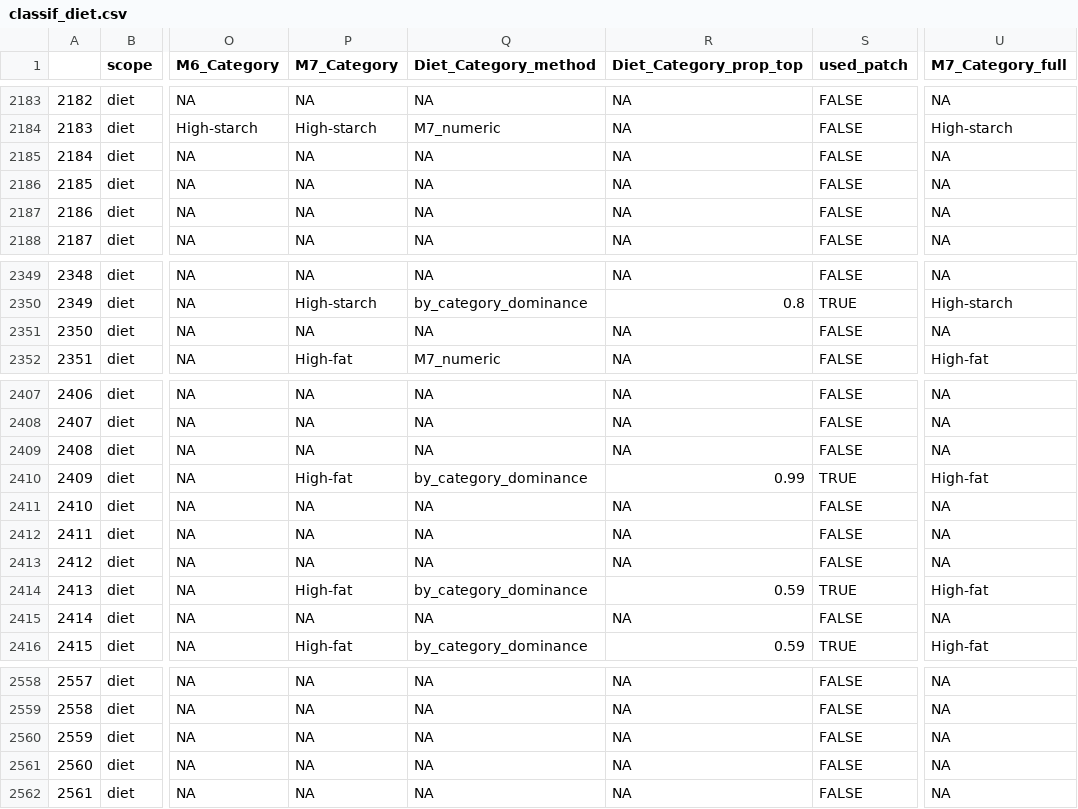
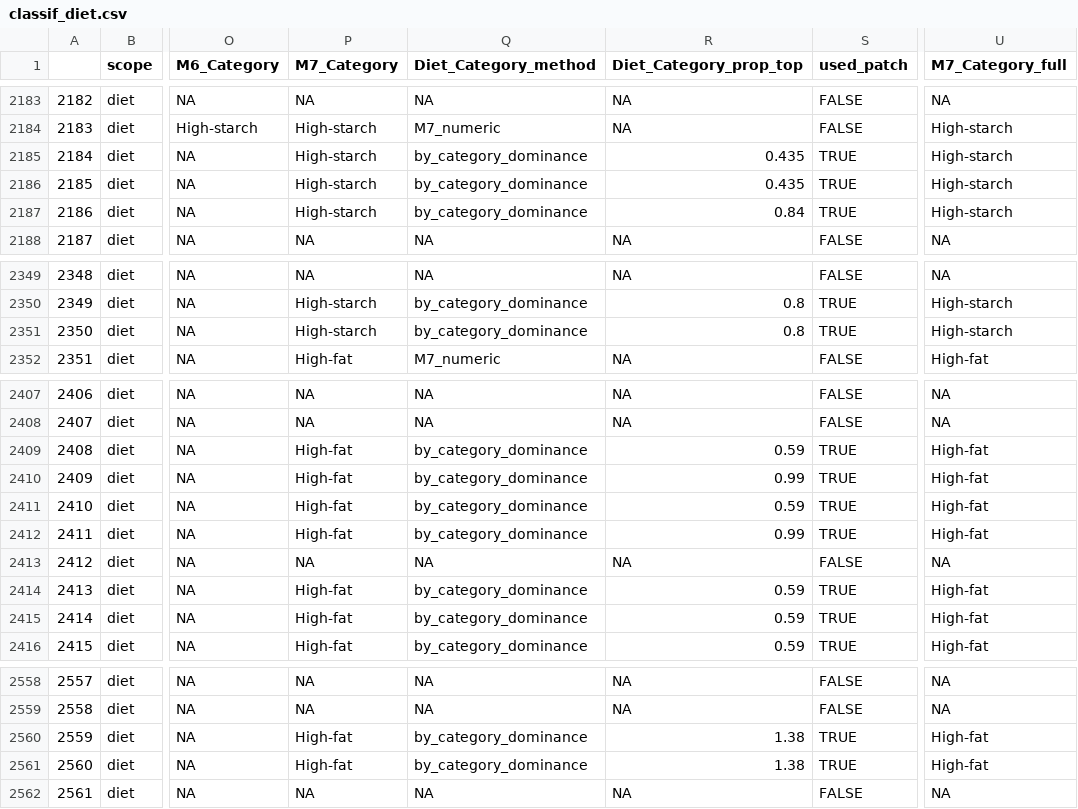
Before and after one commit to ERAgriculture/Emission_Analysis, a CSV file: data/classif_diet.csv, drawn as a sheet; only a part is shown, gaps mark what is left out; the diff covers the shown part only; the diff names each change by its address in the sheet, - before the commit and + after, or states it on an @@ line.

```diff
--- a/data/classif_diet.csv
+++ b/data/classif_diet.csv
-P2185:P2187 (M7_Category): NA
+P2185:P2187 (M7_Category): High-starch
-Q2185:Q2187 (Diet_Category_method): NA
+Q2185:Q2187 (Diet_Category_method): by_category_dominance
-R2185:R2186 (Diet_Category_prop_top): NA
+R2185:R2186 (Diet_Category_prop_top): 0.435
-S2185:S2187 (used_patch): FALSE
+S2185:S2187 (used_patch): TRUE
-U2185:U2187 (M7_Category_full): NA
+U2185:U2187 (M7_Category_full): High-starch
-R2187 (Diet_Category_prop_top): NA
+R2187 (Diet_Category_prop_top): 0.84
-P2351 (M7_Category): NA
+P2351 (M7_Category): High-starch
-Q2351 (Diet_Category_method): NA
+Q2351 (Diet_Category_method): by_category_dominance
-R2351 (Diet_Category_prop_top): NA
+R2351 (Diet_Category_prop_top): 0.8
-S2351 (used_patch): FALSE
+S2351 (used_patch): TRUE
-U2351 (M7_Category_full): NA
+U2351 (M7_Category_full): High-starch
-P2409 (M7_Category): NA
+P2409 (M7_Category): High-fat
-Q2409 (Diet_Category_method): NA
+Q2409 (Diet_Category_method): by_category_dominance
-R2409 (Diet_Category_prop_top): NA
+R2409 (Diet_Category_prop_top): 0.59
-S2409 (used_patch): FALSE
+S2409 (used_patch): TRUE
-U2409 (M7_Category_full): NA
+U2409 (M7_Category_full): High-fat
-P2411:P2412 (M7_Category): NA
+P2411:P2412 (M7_Category): High-fat
-Q2411:Q2412 (Diet_Category_method): NA
+Q2411:Q2412 (Diet_Category_method): by_category_dominance
-R2411 (Diet_Category_prop_top): NA
+R2411 (Diet_Category_prop_top): 0.59
-S2411:S2412 (used_patch): FALSE
+S2411:S2412 (used_patch): TRUE
-U2411:U2412 (M7_Category_full): NA
+U2411:U2412 (M7_Category_full): High-fat
-R2412 (Diet_Category_prop_top): NA
+R2412 (Diet_Category_prop_top): 0.99
-P2415 (M7_Category): NA
+P2415 (M7_Category): High-fat
-Q2415 (Diet_Category_method): NA
+Q2415 (Diet_Category_method): by_category_dominance
-R2415 (Diet_Category_prop_top): NA
+R2415 (Diet_Category_prop_top): 0.59
-S2415 (used_patch): FALSE
+S2415 (used_patch): TRUE
-U2415 (M7_Category_full): NA
+U2415 (M7_Category_full): High-fat
-P2560:P2561 (M7_Category): NA
+P2560:P2561 (M7_Category): High-fat
-Q2560:Q2561 (Diet_Category_method): NA
+Q2560:Q2561 (Diet_Category_method): by_category_dominance
-R2560:R2561 (Diet_Category_prop_top): NA
+R2560:R2561 (Diet_Category_prop_top): 1.38
-S2560:S2561 (used_patch): FALSE
+S2560:S2561 (used_patch): TRUE
-U2560:U2561 (M7_Category_full): NA
+U2560:U2561 (M7_Category_full): High-fat
```
Also changed, not shown: 9 edited cells elsewhere in this file, data/classif_ing_simple.csv, data/diet_intake_final.csv, 17 other files.
